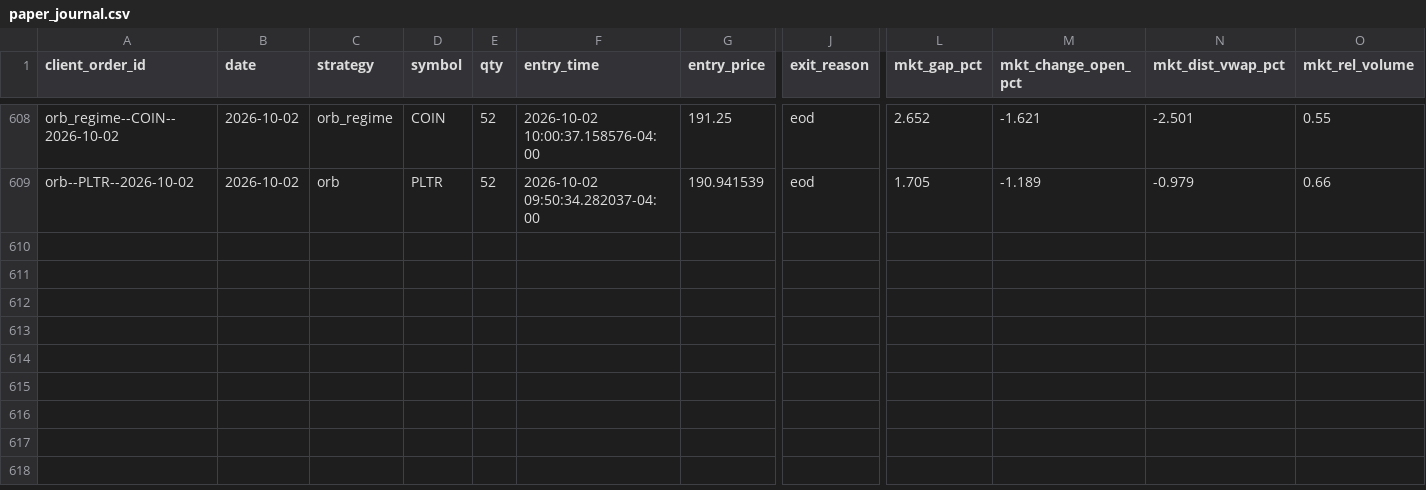
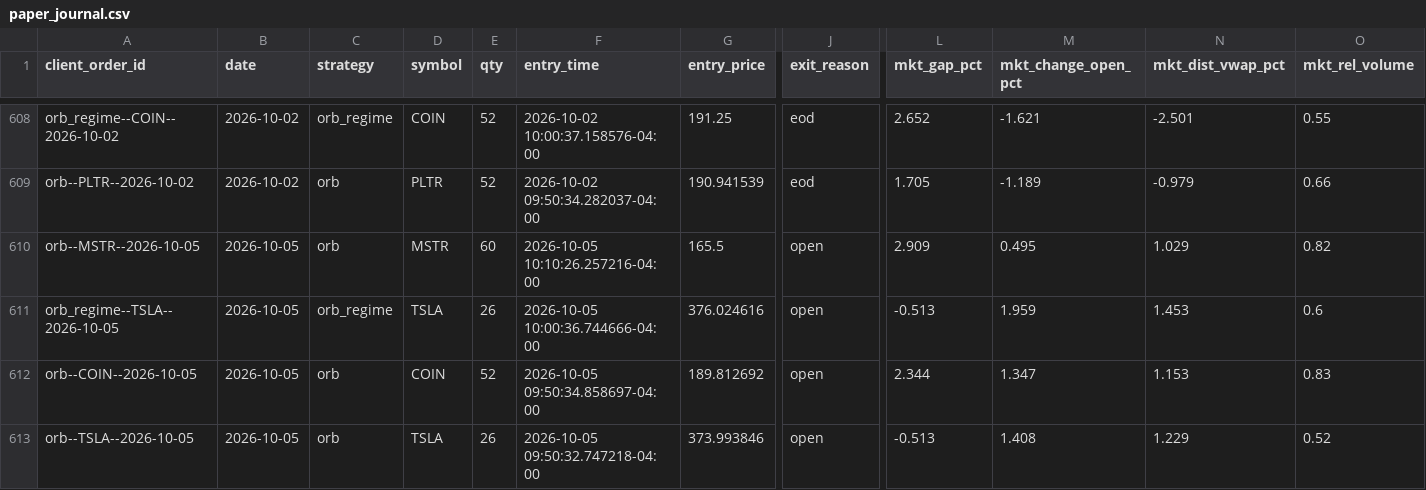
Before and after one commit to CollinChris/trading-strategy-lab, a CSV file: results/paper_journal.csv, drawn as a sheet; only a part is shown, gaps mark what is left out; rows hold the shown columns only; the diff names each change by its address in the sheet, - before the commit and + after, or states it on an @@ line.

```diff
--- a/results/paper_journal.csv
+++ b/results/paper_journal.csv
+row 610: orb--MSTR--2026-10-05 | 2026-10-05 | orb | MSTR | 60 | 2026-10-05 10:10:26.257216-04:00 | 165.5 | open | 2.909 | 0.495 | 1.029 | 0.82
+row 611: orb_regime--TSLA--2026-10-05 | 2026-10-05 | orb_regime | TSLA | 26 | 2026-10-05 10:00:36.744666-04:00 | 376.024616 | open | -0.513 | 1.959 | 1.453 | 0.6
+row 612: orb--COIN--2026-10-05 | 2026-10-05 | orb | COIN | 52 | 2026-10-05 09:50:34.858697-04:00 | 189.812692 | open | 2.344 | 1.347 | 1.153 | 0.83
+row 613: orb--TSLA--2026-10-05 | 2026-10-05 | orb | TSLA | 26 | 2026-10-05 09:50:32.747218-04:00 | 373.993846 | open | -0.513 | 1.408 | 1.229 | 0.52
```
